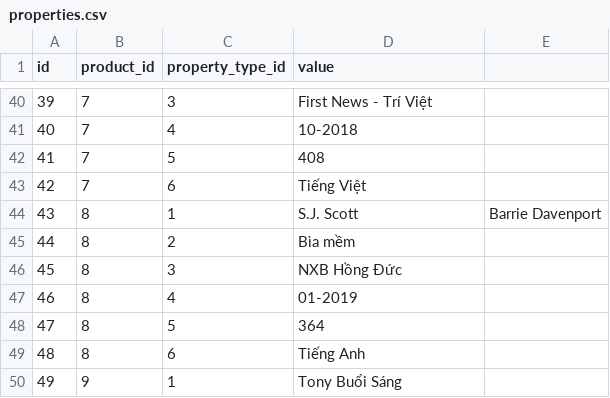
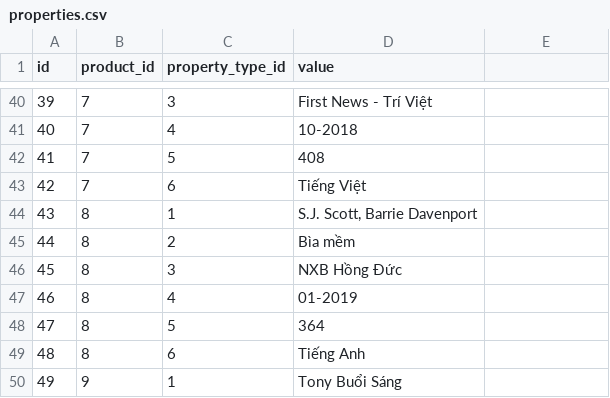
Before and after one commit to hoangduy22999/Web_Laravel_Project, a CSV file: database/seeds/csvs/properties.csv, drawn as a sheet; only a part is shown, gaps mark what is left out.

```diff
--- a/database/seeds/csvs/properties.csv
+++ b/database/seeds/csvs/properties.csv
@@ -43,3 +43,3 @@ id,product_id,property_type_id,value,,
 42,7,6,Tiếng Việt,,
-43,8,1,S.J. Scott, Barrie Davenport,,
+43,8,1,"S.J. Scott, Barrie Davenport",,
 44,8,2,Bìa mềm,,
```
Also changed, not shown: database/seeds/csvs/products.csv, 5 other files.
